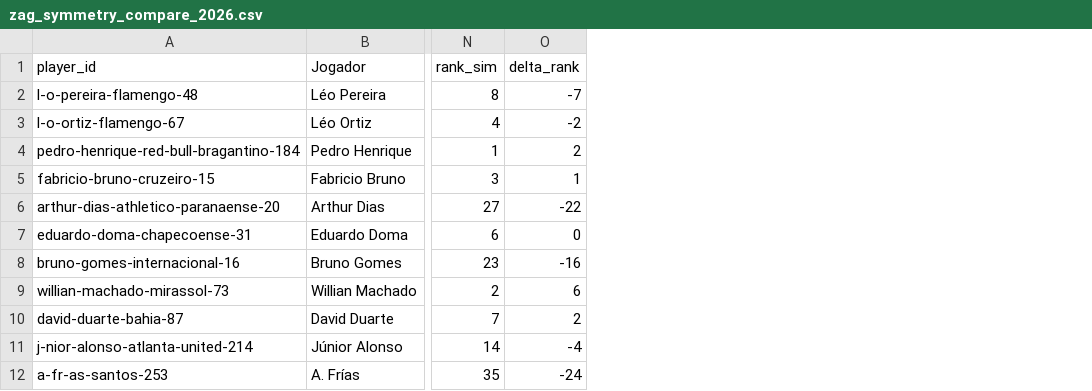
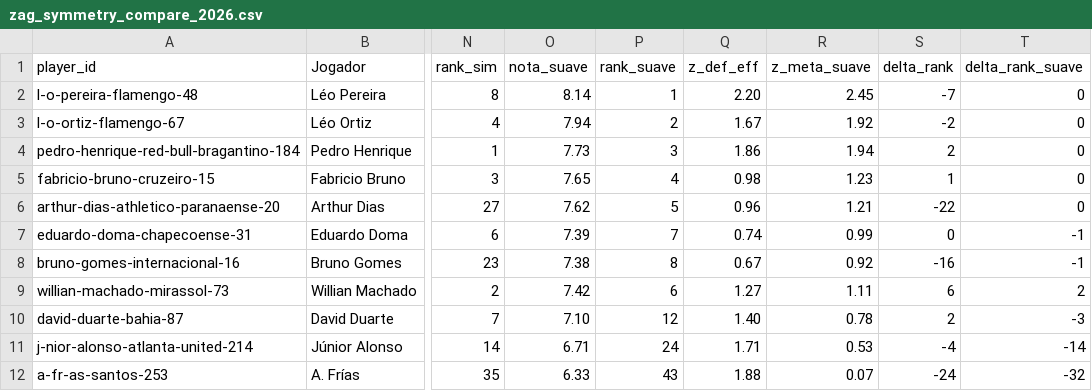
Before and after one commit to waltfilipe/sada-test, a CSV file: reference/zag_symmetry_compare_2026.csv, drawn as a sheet; only a part is shown, gaps mark what is left out; the diff names each change by its address in the sheet, - before the commit and + after, or states it on an @@ line.

```diff
--- a/reference/zag_symmetry_compare_2026.csv
+++ b/reference/zag_symmetry_compare_2026.csv
+column O (nota_suave), rows 2-12: 8.14 | 7.94 | 7.73 | 7.65 | 7.62 | 7.39 | 7.38 | 7.42 | 7.10 | 6.71 | 6.33
+column P (rank_suave), rows 2-12: 1 | 2 | 3 | 4 | 5 | 7 | 8 | 6 | 12 | 24 | 43
+column Q (z_def_eff), rows 2-12: 2.20 | 1.67 | 1.86 | 0.98 | 0.96 | 0.74 | 0.67 | 1.27 | 1.40 | 1.71 | 1.88
+column R (z_meta_suave), rows 2-12: 2.45 | 1.92 | 1.94 | 1.23 | 1.21 | 0.99 | 0.92 | 1.11 | 0.78 | 0.53 | 0.07
+column T (delta_rank_suave), rows 2-12: 0 | 0 | 0 | 0 | 0 | -1 | -1 | 2 | -3 | -14 | -32
```
Also changed, not shown: reference/zag_symmetry_top20_2026.csv, 1 other file.
